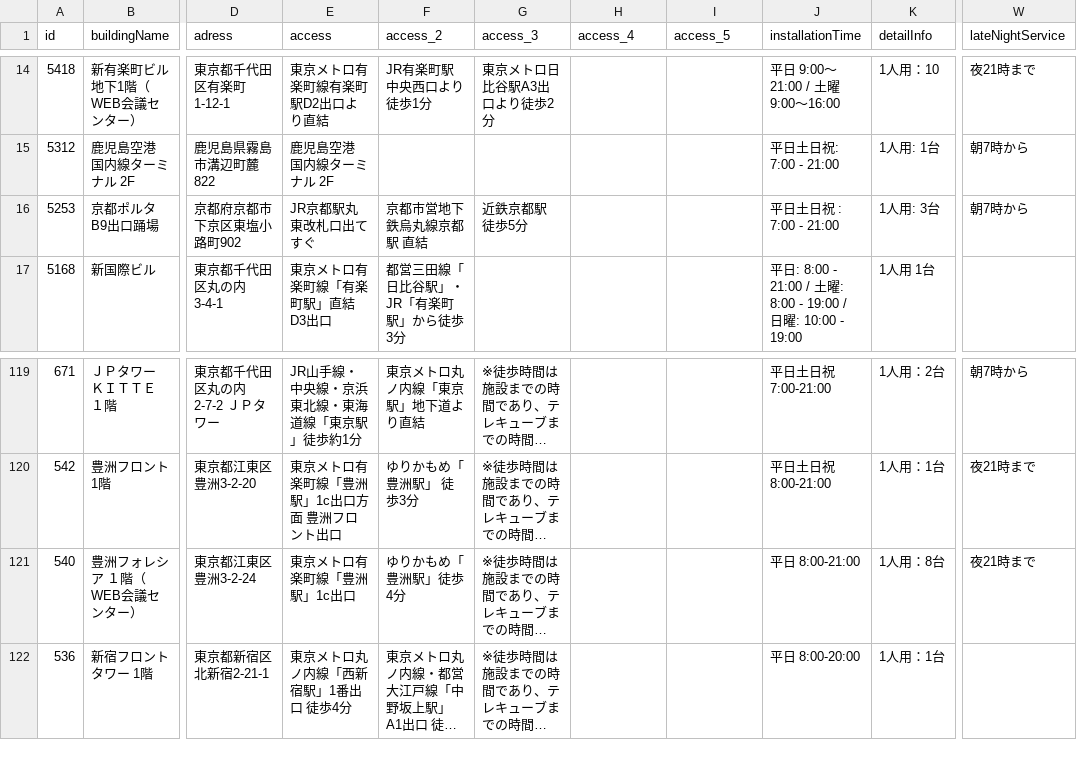
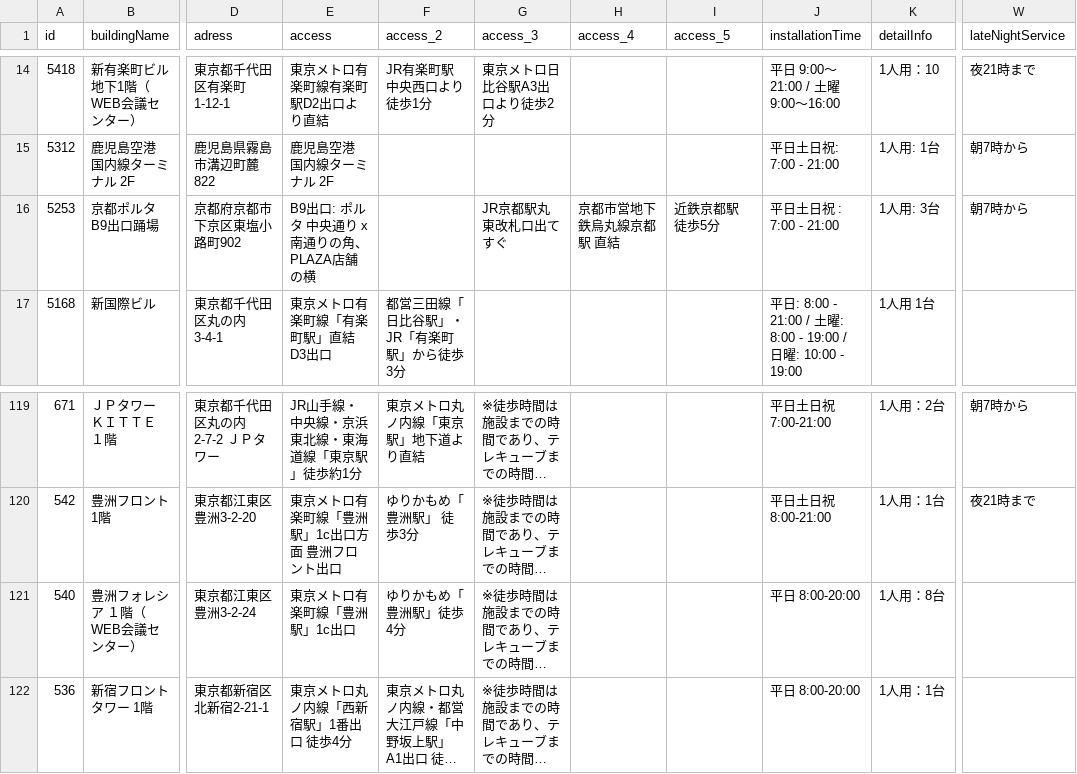
Before and after one commit to code4fukui/workbox, a CSV file: workbox-telecube.csv, drawn as a sheet; only a part is shown, gaps mark what is left out; long unchanged cells end in …; the diff names each change by its address in the sheet, - before the commit and + after, or states it on an @@ line.

Commit message:
update data

```diff
--- a/workbox-telecube.csv
+++ b/workbox-telecube.csv
-E16 (access): JR京都駅丸東改札口出てすぐ
+E16 (access): B9出口: ポルタ 中央通り x 南通りの角、PLAZA店舗の横
-F16 (access_2): 京都市営地下鉄烏丸線京都駅 直結
+F16 (access_2): (empty)
-G16 (access_3): 近鉄京都駅 徒歩5分
+G16 (access_3): JR京都駅丸東改札口出てすぐ
-H16 (access_4): (empty)
+H16 (access_4): 京都市営地下鉄烏丸線京都駅 直結
-I16 (access_5): (empty)
+I16 (access_5): 近鉄京都駅 徒歩5分
-J121 (installationTime): 平日 8:00-21:00
+J121 (installationTime): 平日 8:00-20:00
-W121 (lateNightService): 夜21時まで
+W121 (lateNightService): (empty)
```
Also changed, not shown: 1 other file.
